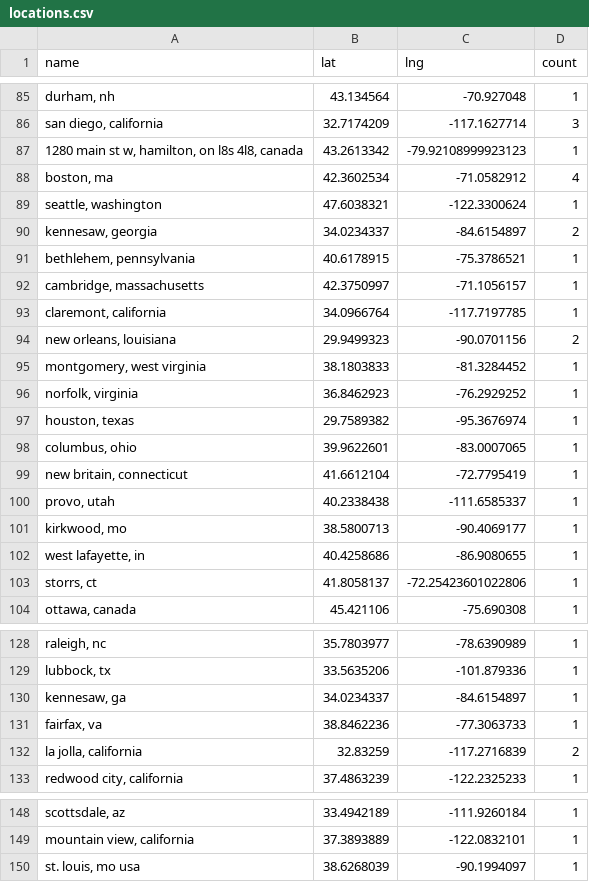
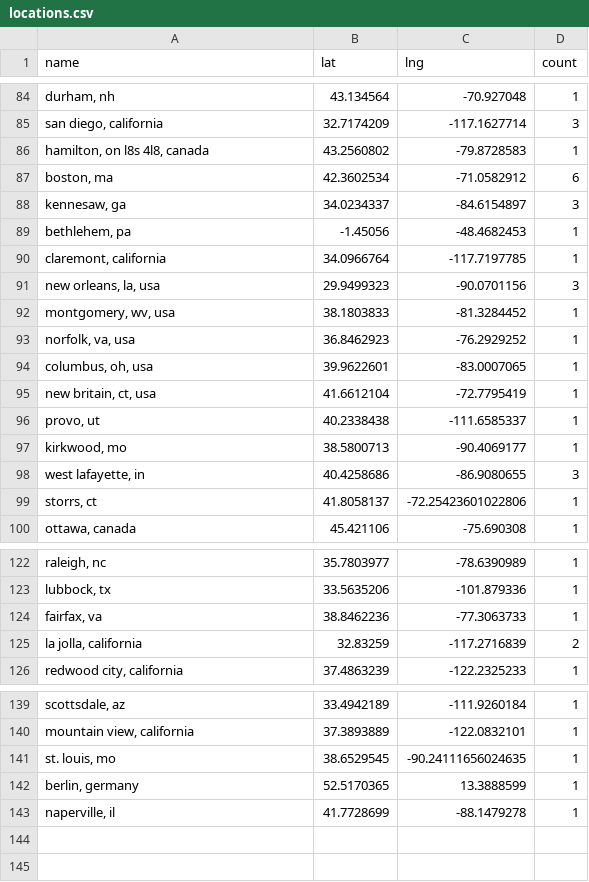
Before and after one commit to USRSE/usrse-map, a CSV file: _data/locations.csv, drawn as a sheet; only a part is shown, gaps mark what is left out; removed rows and columns are numbered as before the commit, all else as after; the diff covers the shown part only; the diff names each change by its address in the sheet, - before the commit and + after, or states it on an @@ line.

```diff
--- a/_data/locations.csv
+++ b/_data/locations.csv
-row 87: 1280 main st w, hamilton, on l8s 4l8, canada | 43.2613342 | -79.92108999923123 | 1
+row 86: hamilton, on l8s 4l8, canada | 43.2560802 | -79.8728583 | 1
-D87 (count): 4
+D87 (count): 6
-row 89: seattle, washington | 47.6038321 | -122.3300624 | 1
-A88 (name): kennesaw, georgia
+A88 (name): kennesaw, ga
-D88 (count): 2
+D88 (count): 3
-row 91: bethlehem, pennsylvania | 40.6178915 | -75.3786521 | 1
-row 92: cambridge, massachusetts | 42.3750997 | -71.1056157 | 1
+row 89: bethlehem, pa | -1.45056 | -48.4682453 | 1
-A91 (name): new orleans, louisiana
+A91 (name): new orleans, la, usa
-D91 (count): 2
+D91 (count): 3
-A92 (name): montgomery, west virginia
+A92 (name): montgomery, wv, usa
-A93 (name): norfolk, virginia
+A93 (name): norfolk, va, usa
-row 97: houston, texas | 29.7589382 | -95.3676974 | 1
-A94 (name): columbus, ohio
+A94 (name): columbus, oh, usa
-A95 (name): new britain, connecticut
+A95 (name): new britain, ct, usa
-A96 (name): provo, utah
+A96 (name): provo, ut
-D98 (count): 1
+D98 (count): 3
-row 130: kennesaw, ga | 34.0234337 | -84.6154897 | 1
-row 150: st. louis, mo usa | 38.6268039 | -90.1994097 | 1
+row 141: st. louis, mo | 38.6529545 | -90.24111656024635 | 1
+row 142: berlin, germany | 52.5170365 | 13.3888599 | 1
+row 143: naperville, il | 41.7728699 | -88.1479278 | 1
```
Also changed, not shown: 1 added row, 6 removed rows and 28 edited cells elsewhere in this file.
